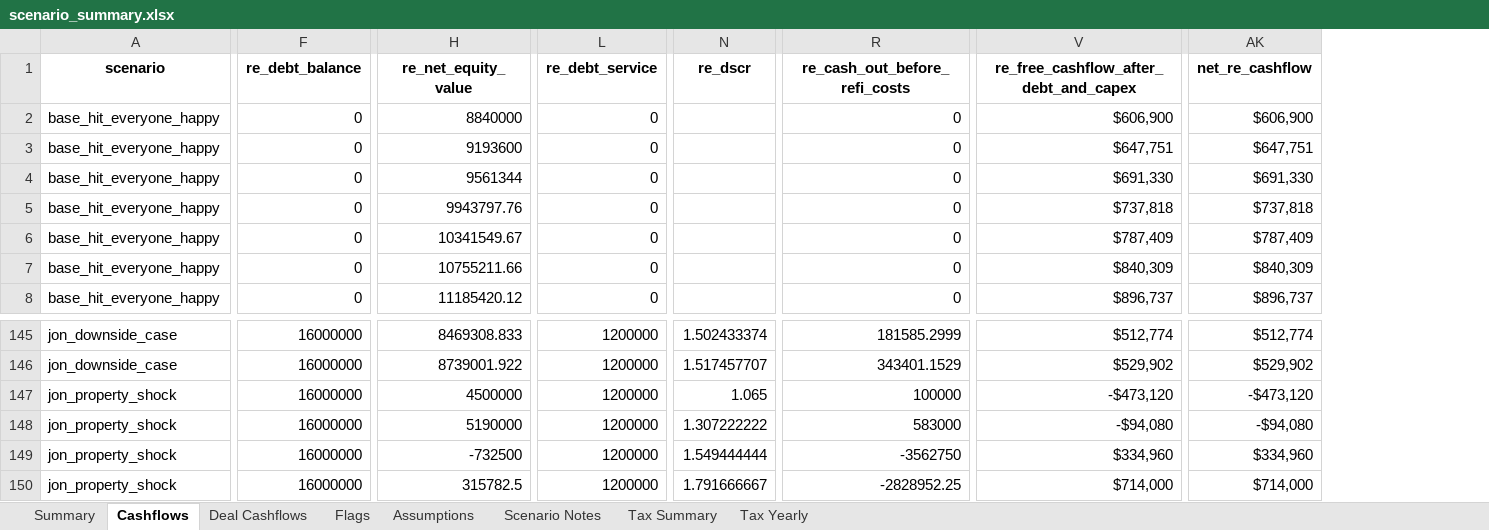
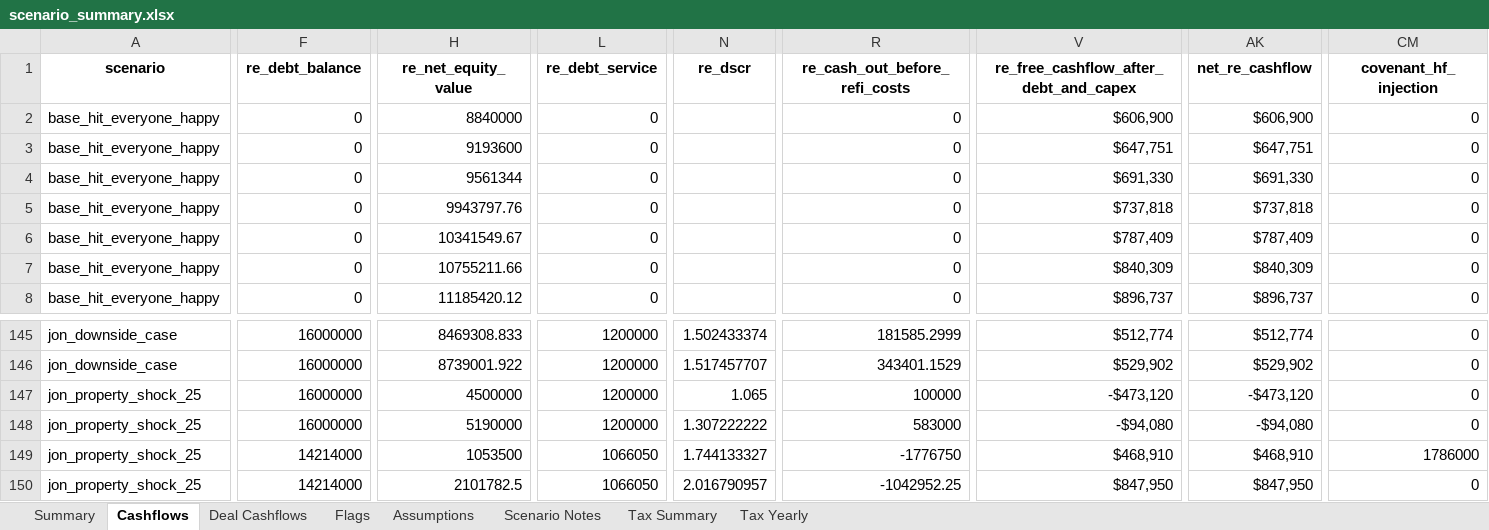
Before and after one commit to watermullon/hybrid_econ_model, an Excel workbook: outputs/scenario_summary.xlsx, sheet Cashflows, drawn as a sheet; only a part is shown, gaps mark what is left out; values as stored, in another font and other column widths than the file's, no borders; the diff covers the shown part only; the diff names each change by its address in the sheet, - before the commit and + after, or states it on an @@ line.

Commit message:
retail shock scenarios

```diff
--- a/outputs/scenario_summary.xlsx (sheet Cashflows)
+++ b/outputs/scenario_summary.xlsx (sheet Cashflows)
+column CM (covenant_hf_injection), rows 2-8: all 0; rows 145-150: 0 | 0 | 0 | 0 | 1786000 | 0
-A147:A150 (scenario): jon_property_shock
+A147:A150 (scenario): jon_property_shock_25
-F149:F150 (re_debt_balance): 16000000
+F149:F150 (re_debt_balance): 14214000
-H149 (re_net_equity_value): -732500
+H149 (re_net_equity_value): 1053500
-L149:L150 (re_debt_service): 1200000
+L149:L150 (re_debt_service): 1066050
-N149 (re_dscr): 1.549444444
+N149 (re_dscr): 1.744133327
-R149 (re_cash_out_before_refi_costs): -3562750
+R149 (re_cash_out_before_refi_costs): -1776750
-V149: $334,960
+V149: $468,910
-AK149 (net_re_cashflow): $334,960
+AK149 (net_re_cashflow): $468,910
-H150 (re_net_equity_value): 315782.5
+H150 (re_net_equity_value): 2101782.5
-N150 (re_dscr): 1.791666667
+N150 (re_dscr): 2.016790957
-R150 (re_cash_out_before_refi_costs): -2828952.25
+R150 (re_cash_out_before_refi_costs): -1042952.25
-V150: $714,000
+V150: $847,950
-AK150 (net_re_cashflow): $714,000
+AK150 (net_re_cashflow): $847,950
```
Also changed, not shown: 14 added rows, 1 removed row and 216 edited cells elsewhere in this sheet, sheet Deal Cashflows, sheet Tax Yearly, sheet Summary, sheet Flags, sheet Tax Summary, sheet Scenario Notes, 2 other files.
